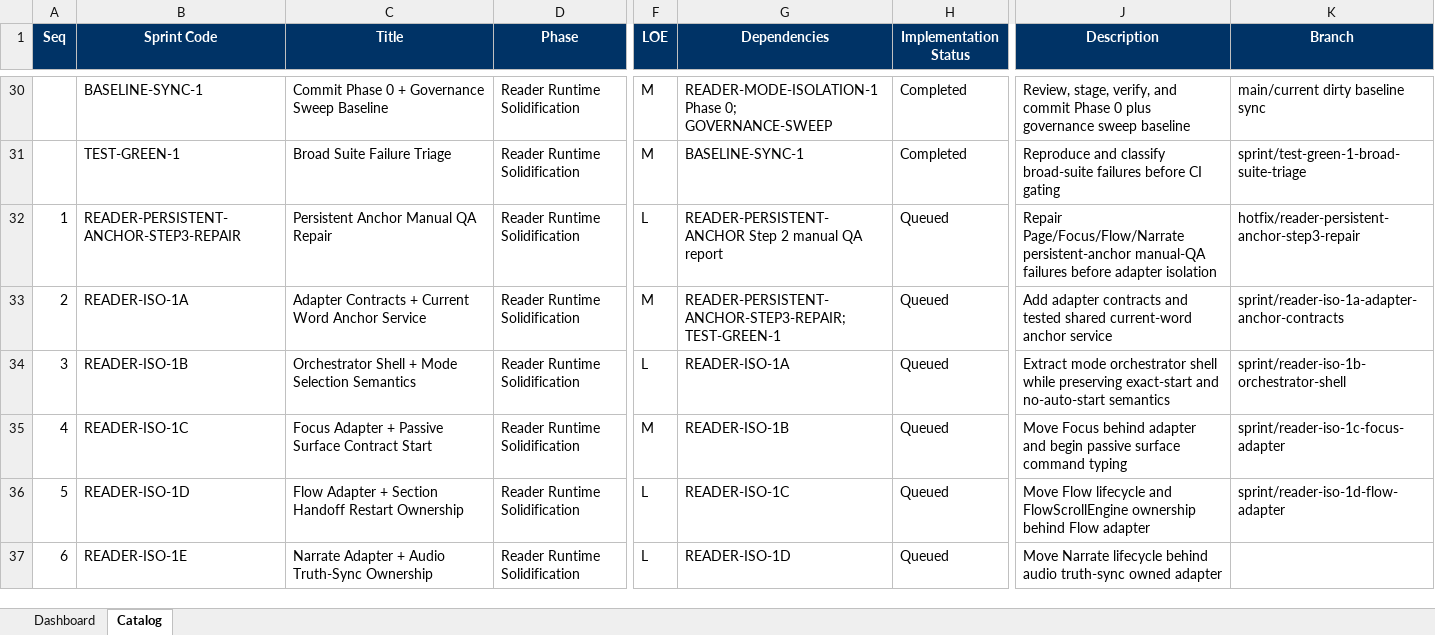
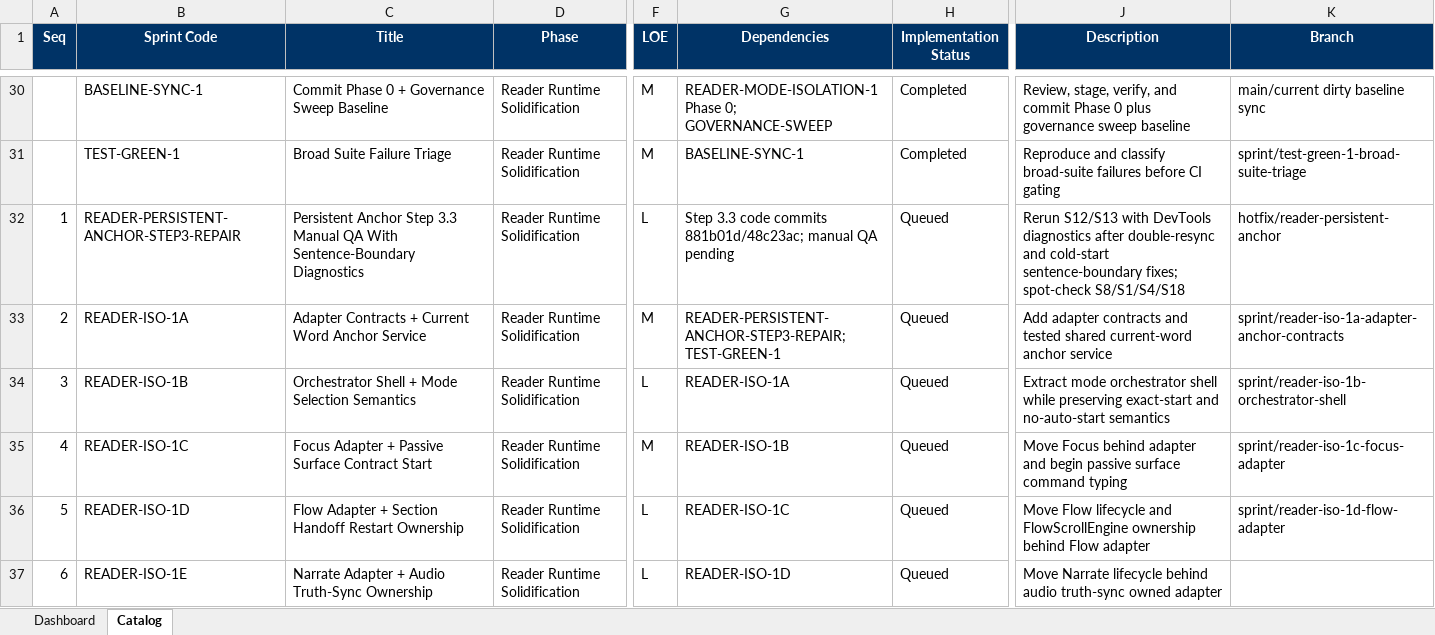
Before and after one commit to gorillabrown/Blurby, an Excel workbook: docs/governance/sprint-queue.xlsx, sheet Catalog, drawn as a sheet; only a part is shown, gaps mark what is left out; values as stored, in another font and other column widths than the file's, no borders; table styles not drawn; the diff names each change by its address in the sheet, - before the commit and + after, or states it on an @@ line.

Commit message:
docs(governance): capture reader anchor step3.2 and step3.3 gates

```diff
--- a/docs/governance/sprint-queue.xlsx (sheet Catalog)
+++ b/docs/governance/sprint-queue.xlsx (sheet Catalog)
-C32 (Title): Persistent Anchor Manual QA Repair
+C32 (Title): Persistent Anchor Step 3.3 Manual QA With Sentence-Boundary Diagnostics
-G32 (Dependencies): READER-PERSISTENT-ANCHOR Step 2 manual QA report
+G32 (Dependencies): Step 3.3 code commits 881b01d/48c23ac; manual QA pending
-J32 (Description): Repair Page/Focus/Flow/Narrate persistent-anchor manual-QA failures before adapter isolation
+J32 (Description): Rerun S12/S13 with DevTools diagnostics after double-resync and cold-start sentence-boundary fixes; spot-check S8/S1/S4/S18
-K32 (Branch): hotfix/reader-persistent-anchor-step3-repair
+K32 (Branch): hotfix/reader-persistent-anchor
```
Also changed, not shown: sheet Dashboard, 7 other files.
